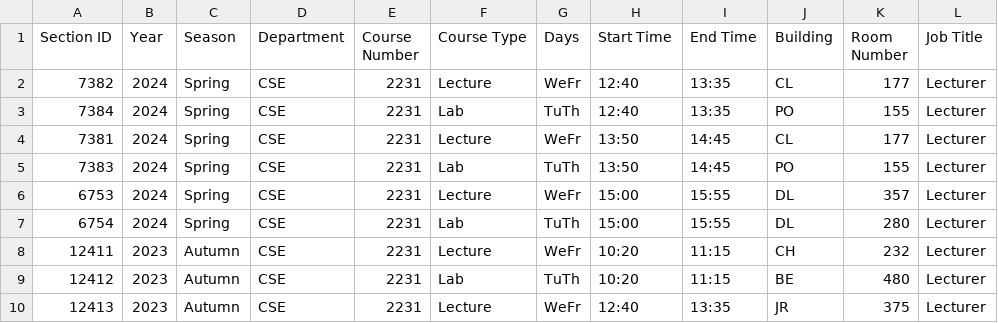
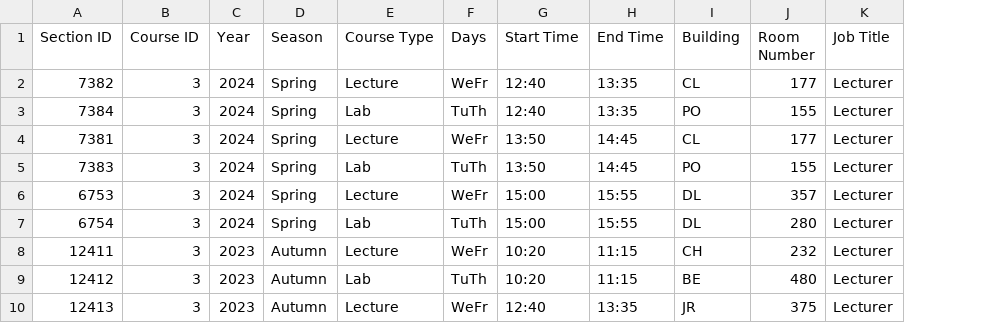
Before and after one commit to jrg94/personal-data, a CSV file: education/teaching-history.csv, drawn as a sheet; only a part is shown; removed rows and columns are numbered as before the commit, all else as after; the diff names each change by its address in the sheet, - before the commit and + after, or states it on an @@ line.

Commit message:
Moved course information into its own table

```diff
--- a/education/teaching-history.csv
+++ b/education/teaching-history.csv
+column B (Course ID), rows 2-10: all 3
-column D (Department), rows 2-10: all CSE
-column E (Course Number), rows 2-10: all 2231
```
Also changed, not shown: 1 other file.
